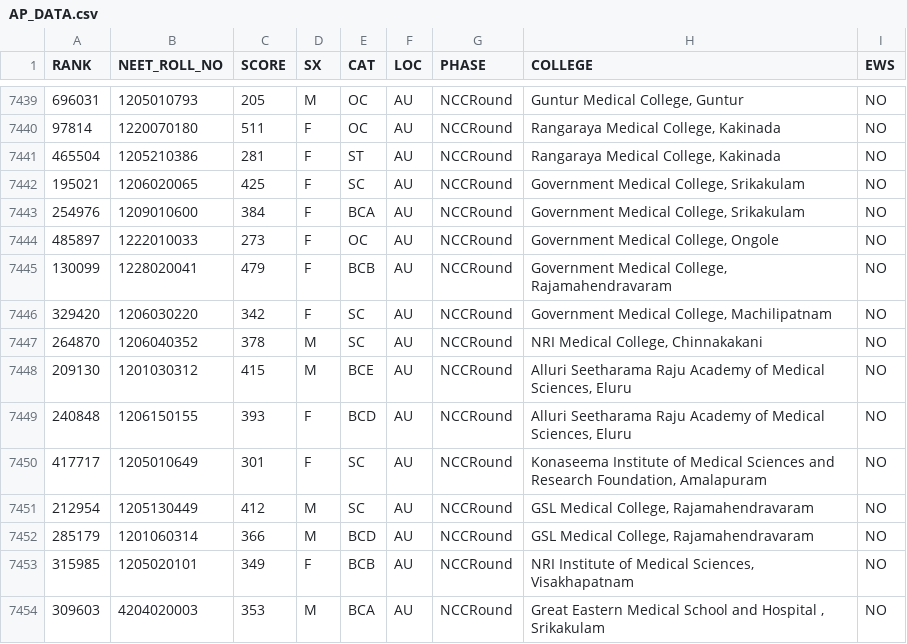
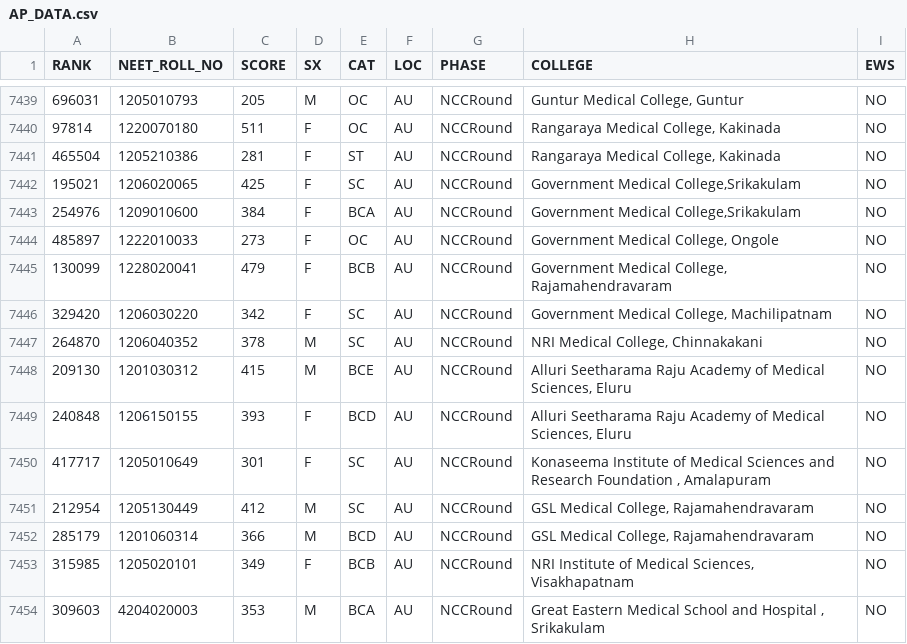
Before and after one commit to namanmuktha/researchpaper2k24, a CSV file: AP_DATA.csv, drawn as a sheet; only a part is shown, gaps mark what is left out.

```diff
--- a/AP_DATA.csv
+++ b/AP_DATA.csv
@@ -7441,4 +7441,4 @@ RANK,NEET_ROLL_NO,SCORE,SX,CAT,LOC,PHASE,COLLEGE,EWS
 465504,1205210386,281,F,ST,AU,NCCRound,"Rangaraya Medical College, Kakinada",NO
-195021,1206020065,425,F,SC,AU,NCCRound,"Government Medical College, Srikakulam",NO
-254976,1209010600,384,F,BCA,AU,NCCRound,"Government Medical College, Srikakulam",NO
+195021,1206020065,425,F,SC,AU,NCCRound,"Government Medical College,Srikakulam",NO
+254976,1209010600,384,F,BCA,AU,NCCRound,"Government Medical College,Srikakulam",NO
 485897,1222010033,273,F,OC,AU,NCCRound,"Government Medical College, Ongole",NO
@@ -7449,3 +7449,3 @@ RANK,NEET_ROLL_NO,SCORE,SX,CAT,LOC,PHASE,COLLEGE,EWS
 240848,1206150155,393,F,BCD,AU,NCCRound,"Alluri Seetharama Raju Academy of Medical Sciences, Eluru",NO
-417717,1205010649,301,F,SC,AU,NCCRound,"Konaseema Institute of Medical Sciences and Research Foundation, Amalapuram",NO
+417717,1205010649,301,F,SC,AU,NCCRound,"Konaseema Institute of Medical Sciences and Research Foundation , Amalapuram",NO
 212954,1205130449,412,M,SC,AU,NCCRound,"GSL Medical College, Rajamahendravaram",NO
```
Also changed, not shown: 1 other file.
